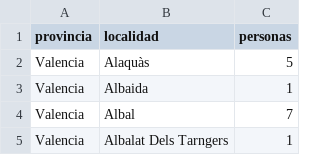
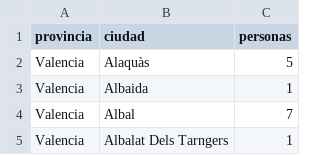
Before and after one commit to vitamina-k/afiliacion-salf.github.io, a CSV file: input/valencia.csv, drawn as a sheet; only a part is shown.

Commit message:
Update valencia.csv

```diff
--- a/input/valencia.csv
+++ b/input/valencia.csv
@@ -1,2 +1,2 @@
-provincia,localidad,personas
+provincia,ciudad,personas
 Valencia,Alaquàs,5
```
